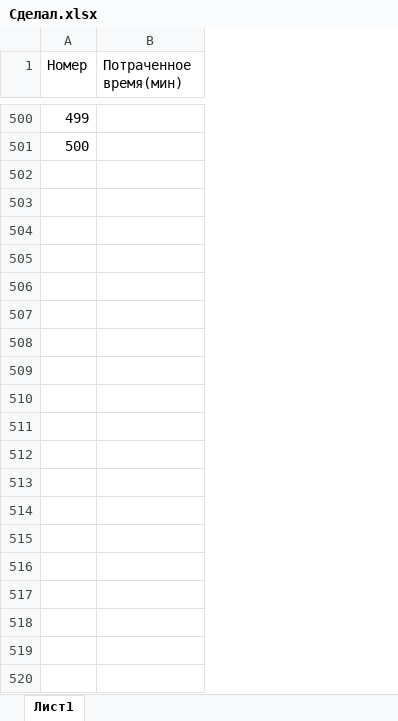
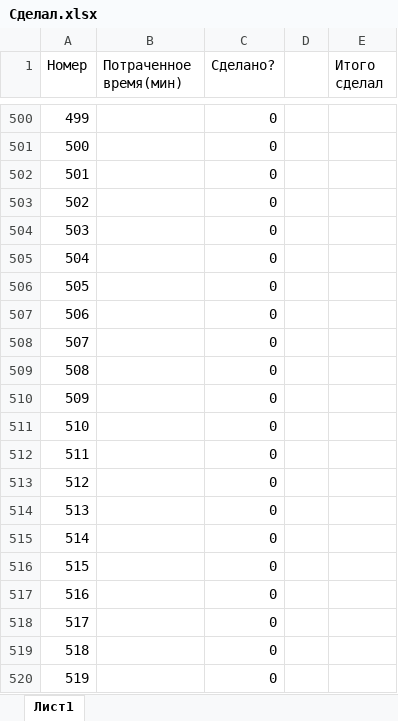
Before and after one commit to AndrewKorzh/Euler, an Excel workbook: Сделал.xlsx, sheet Лист1, drawn as a sheet; only a part is shown, gaps mark what is left out; values as stored, in another font and other column widths than the file's, no borders; the diff covers the shown part only; the diff names each change by its address in the sheet, - before the commit and + after, or states it on an @@ line.

Commit message:
Update Сделал.xlsx

```diff
--- a/Сделал.xlsx (sheet Лист1)
+++ b/Сделал.xlsx (sheet Лист1)
+column C (Сделано?), rows 500-501: 0 | 0
+column D, empty
+column E (Итого сделал), empty
+row 502: 501 |  | 0
+row 503: 502 |  | 0
+row 504: 503 |  | 0
+row 505: 504 |  | 0
+row 506: 505 |  | 0
+row 507: 506 |  | 0
+row 508: 507 |  | 0
+row 509: 508 |  | 0
+row 510: 509 |  | 0
+row 511: 510 |  | 0
+row 512: 511 |  | 0
+row 513: 512 |  | 0
+row 514: 513 |  | 0
+row 515: 514 |  | 0
+row 516: 515 |  | 0
+row 517: 516 |  | 0
+row 518: 517 |  | 0
+row 519: 518 |  | 0
+row 520: 519 |  | 0
```
Also changed, not shown: 302 added rows elsewhere in this sheet.
